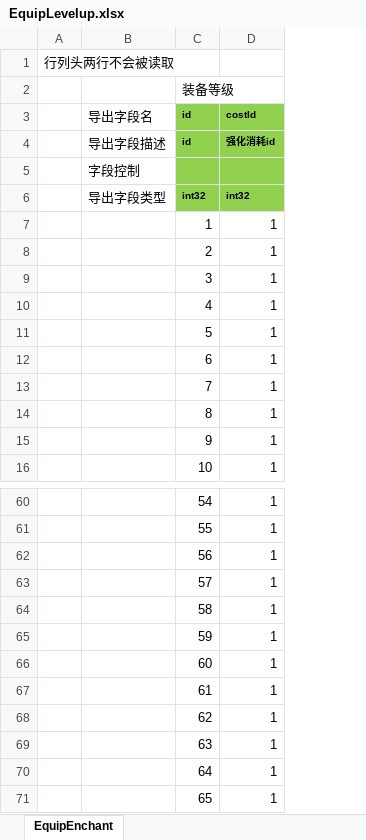
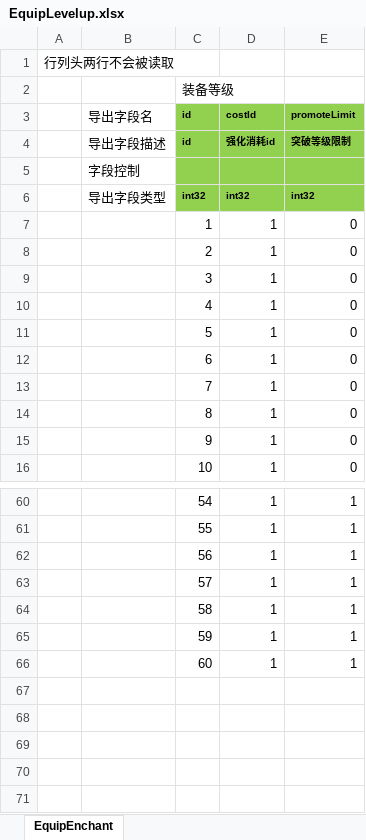
Before and after one commit to east-eden/excel, an Excel workbook: global/EquipLevelup.xlsx, sheet EquipEnchant, drawn as a sheet; only a part is shown, gaps mark what is left out; values as stored, in another font and other column widths than the file's, no borders; removed rows and columns are numbered as before the commit, all else as after; the diff names each change by its address in the sheet, - before the commit and + after, or states it on an @@ line.

Commit message:
装备升级突破限制

```diff
--- a/global/EquipLevelup.xlsx (sheet EquipEnchant)
+++ b/global/EquipLevelup.xlsx (sheet EquipEnchant)
+column E (promoteLimit), rows 4-16: 突破等级限制 |  | int32 | 0 | 0 | 0 | 0 | 0 | 0 | 0 | 0 | 0 | 0; rows 60-66: all 1
-row 67:  |  | 61 | 1
-row 68:  |  | 62 | 1
-row 69:  |  | 63 | 1
-row 70:  |  | 64 | 1
-row 71:  |  | 65 | 1
```
